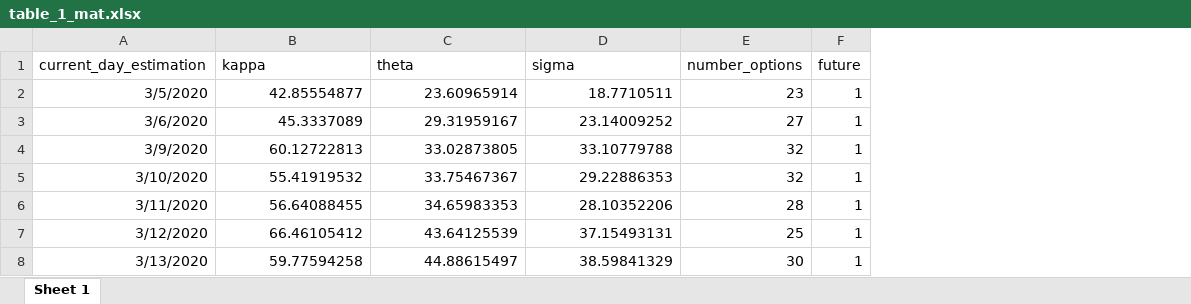
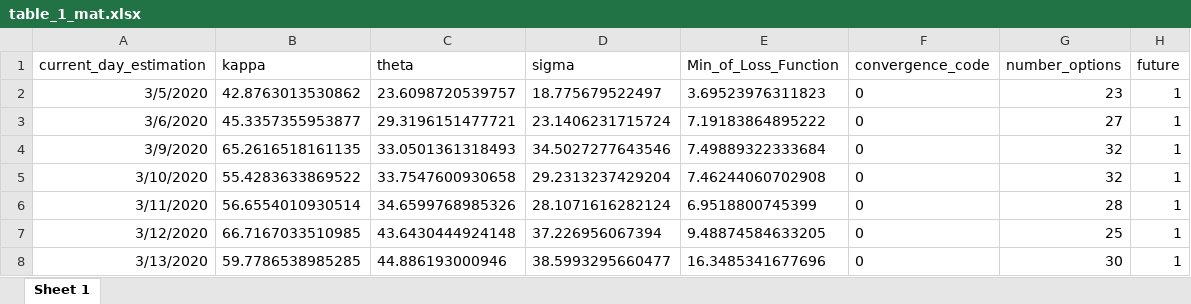
Before and after one commit to Faruman/VolatiltiyCalculations, an Excel workbook: R/r_output/table_1_mat.xlsx, sheet Sheet 1, drawn as a sheet; values as stored, in another font and other column widths than the file's, no borders; the diff names each change by its address in the sheet, - before the commit and + after, or states it on an @@ line.

Commit message:
[R volatility options] added gridsearc +parameter results in R-file

```diff
--- a/R/r_output/table_1_mat.xlsx (sheet Sheet 1)
+++ b/R/r_output/table_1_mat.xlsx (sheet Sheet 1)
+column E (Min_of_Loss_Function), rows 2-8: 3.69523976311823 | 7.19183864895222 | 7.49889322333684 | 7.46244060702908 | 6.9518800745399 | 9.48874584633205 | 16.3485341677696
+column F (convergence_code), rows 2-8: all 0
-B2 (kappa): 42.85554877
+B2 (kappa): 42.8763013530862
-C2 (theta): 23.60965914
+C2 (theta): 23.6098720539757
-D2 (sigma): 18.7710511
+D2 (sigma): 18.775679522497
-B3 (kappa): 45.3337089
+B3 (kappa): 45.3357355953877
-C3 (theta): 29.31959167
+C3 (theta): 29.3196151477721
-D3 (sigma): 23.14009252
+D3 (sigma): 23.1406231715724
-B4 (kappa): 60.12722813
+B4 (kappa): 65.2616518161135
-C4 (theta): 33.02873805
+C4 (theta): 33.0501361318493
-D4 (sigma): 33.10779788
+D4 (sigma): 34.5027277643546
-B5 (kappa): 55.41919532
+B5 (kappa): 55.4283633869522
-C5 (theta): 33.75467367
+C5 (theta): 33.7547600930658
-D5 (sigma): 29.22886353
+D5 (sigma): 29.2313237429204
-B6 (kappa): 56.64088455
+B6 (kappa): 56.6554010930514
-C6 (theta): 34.65983353
+C6 (theta): 34.6599768985326
-D6 (sigma): 28.10352206
+D6 (sigma): 28.1071616282124
-B7 (kappa): 66.46105412
+B7 (kappa): 66.7167033510985
-C7 (theta): 43.64125539
+C7 (theta): 43.6430444924148
-D7 (sigma): 37.15493131
+D7 (sigma): 37.226956067394
-B8 (kappa): 59.77594258
+B8 (kappa): 59.7786538985285
-C8 (theta): 44.88615497
+C8 (theta): 44.886193000946
-D8 (sigma): 38.59841329
+D8 (sigma): 38.5993295660477
```
Also changed, not shown: R/r_output/strategy_overview_vstoxx_stoxx_correlation.xlsx, 49 other files.
